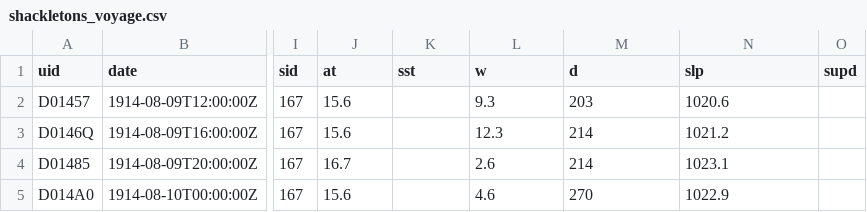
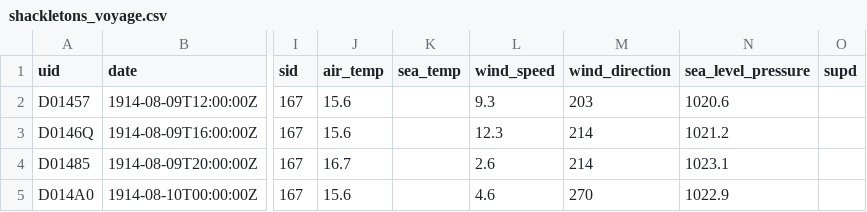
Before and after one commit to david-i-berry/ICOADS_interesting_voyages, a CSV file: shackletons_voyage.csv, drawn as a sheet; only a part is shown, gaps mark what is left out; the diff names each change by its address in the sheet, - before the commit and + after, or states it on an @@ line.

Commit message:
Update shackletons_voyage.csv

```diff
--- a/shackletons_voyage.csv
+++ b/shackletons_voyage.csv
-J1: at
+J1: air_temp
-K1: sst
+K1: sea_temp
-L1: w
+L1: wind_speed
-M1: d
+M1: wind_direction
-N1: slp
+N1: sea_level_pressure
```
